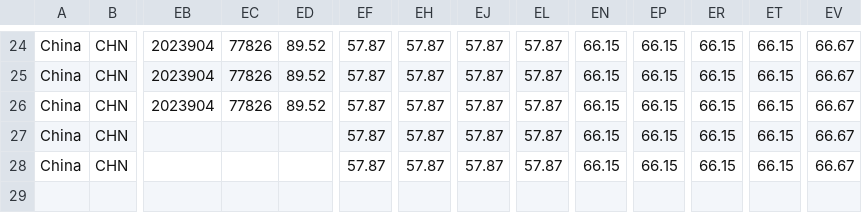
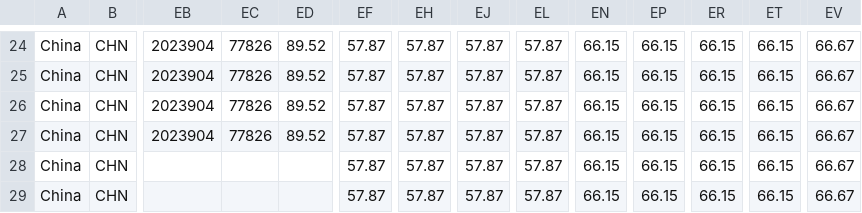
Before and after one commit to catmaiapt/covid-policy-tracker, a CSV file: data/OxCGRT_nat_differentiated_withnotes_2023.csv, drawn as a sheet; only a part is shown, gaps mark what is left out; rows hold the shown columns only; the diff names each change by its address in the sheet, - before the commit and + after, or states it on an @@ line.

```diff
--- a/data/OxCGRT_nat_differentiated_withnotes_2023.csv
+++ b/data/OxCGRT_nat_differentiated_withnotes_2023.csv
-EB27: (empty)
+EB27: 2023904
-EC27: (empty)
+EC27: 77826
-ED27: (empty)
+ED27: 89.52
+row 29: China | CHN |  |  |  | 57.87 | 57.87 | 57.87 | 57.87 | 66.15 | 66.15 | 66.15 | 66.15 | 66.67
```
Also changed, not shown: 5 other files.
